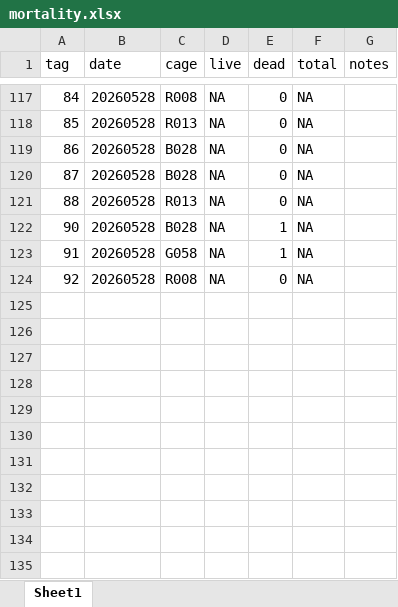
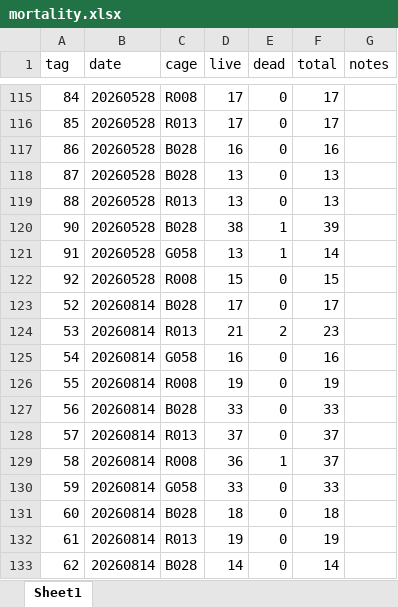
Before and after one commit to RobertsLab/manchester-hardening, an Excel workbook: data/mortality.xlsx, sheet Sheet1, drawn as a sheet; only a part is shown, gaps mark what is left out; values as stored, in another font and other column widths than the file's, no borders; addresses are those after the commit; the diff covers the shown part only; the diff names each change by its address in the sheet, - before the commit and + after, or states it on an @@ line.

```diff
--- a/data/mortality.xlsx (sheet Sheet1)
+++ b/data/mortality.xlsx (sheet Sheet1)
-D115:D116 (live): NA
+D115:D116 (live): 17
-F115:F116 (total): NA
+F115:F116 (total): 17
-D117 (live): NA
+D117 (live): 16
-F117 (total): NA
+F117 (total): 16
-D118:D119 (live): NA
+D118:D119 (live): 13
-F118:F119 (total): NA
+F118:F119 (total): 13
-D120 (live): NA
+D120 (live): 38
-F120 (total): NA
+F120 (total): 39
-D121 (live): NA
+D121 (live): 13
-F121 (total): NA
+F121 (total): 14
-D122 (live): NA
+D122 (live): 15
-F122 (total): NA
+F122 (total): 15
+row 123: 52 | 20260814 | B028 | 17 | 0 | 17
+row 124: 53 | 20260814 | R013 | 21 | 2 | 23
+row 125: 54 | 20260814 | G058 | 16 | 0 | 16
+row 126: 55 | 20260814 | R008 | 19 | 0 | 19
+row 127: 56 | 20260814 | B028 | 33 | 0 | 33
+row 128: 57 | 20260814 | R013 | 37 | 0 | 37
+row 129: 58 | 20260814 | R008 | 36 | 1 | 37
+row 130: 59 | 20260814 | G058 | 33 | 0 | 33
+row 131: 60 | 20260814 | B028 | 18 | 0 | 18
+row 132: 61 | 20260814 | R013 | 19 | 0 | 19
+row 133: 62 | 20260814 | B028 | 14 | 0 | 14
```
Also changed, not shown: 69 added rows, 2 removed rows and 64 edited cells elsewhere in this sheet, formulas that keep their value, data/metadata/experiment_metadata.xlsx, 12 other files.
